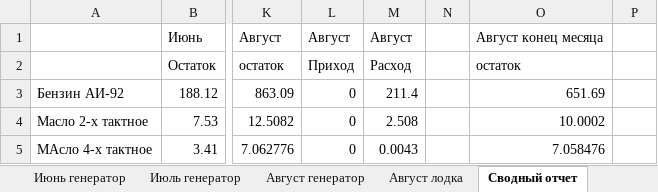
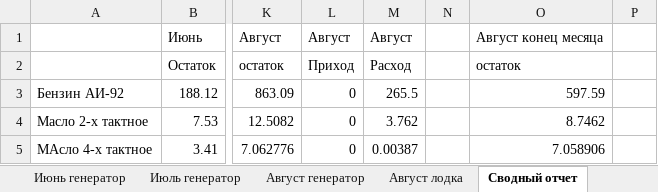
Before and after one commit to polydora/Lab-processings, an Excel workbook: Exp2021/Заповедник/Расчеты для путевых листов.xlsx, sheet Сводный отчет, drawn as a sheet; only a part is shown, gaps mark what is left out; values as stored, in another font and other column widths than the file's, no borders; the diff names each change by its address in the sheet, - before the commit and + after, or states it on an @@ line.

```diff
--- a/Exp2021/Заповедник/Расчеты для путевых листов.xlsx (sheet Сводный отчет)
+++ b/Exp2021/Заповедник/Расчеты для путевых листов.xlsx (sheet Сводный отчет)
-M3: 211.4
+M3: 265.5
-O3: 651.69
+O3: 597.59
-M4: 2.508
+M4: 3.762
-O4: 10.0002
+O4: 8.7462
-M5: 0.0043
+M5: 0.00387
-O5: 7.058476
+O5: 7.058906
```
Also changed, not shown: sheet Август генератор, sheet Август лодка, other sheet tabs, 6 other files.
